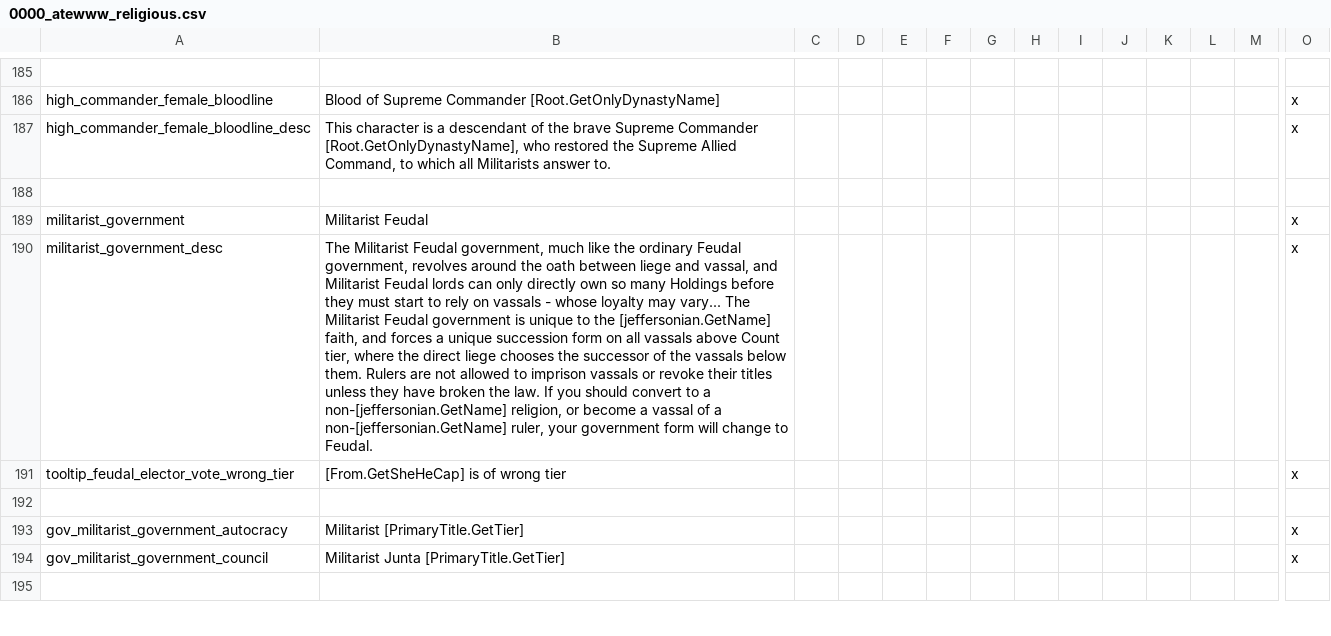
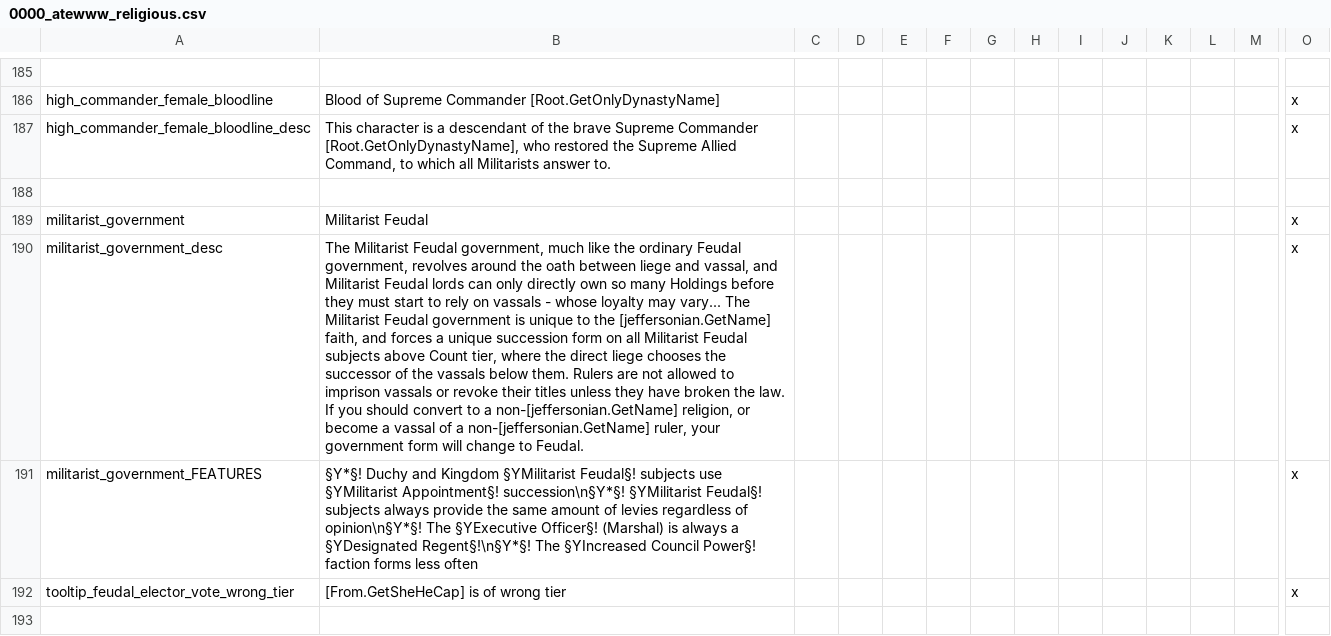
Before and after one commit to Yard1/After-the-End-Wild-Wasteland, a CSV file: localisation/0000_atewww_religious.csv, drawn as a sheet; only a part is shown, gaps mark what is left out; the shorter side is filled out with more unchanged rows; rows hold the shown columns only; the diff names each change by its address in the sheet, - before the commit and + after, or states it on an @@ line.

```diff
--- a/localisation/0000_atewww_religious.csv
+++ b/localisation/0000_atewww_religious.csv
-B190: …on all vassals above Count…
+B190: …on all Militarist Feudal subjects above Count…
+row 191: militarist_government_FEATURES | §Y*§! Duchy and Kingdom §YMilitarist Feudal§! subjects use §YMilitarist Appointment§! succession\n§Y*§! §YMilitarist Feudal§! subjects always provide the same amount of levies regardless of opinion\n§Y*§! The §YExecutive Officer§! (Marshal) is always a §YDesignated Regent§!\n§Y*§! The §YIncreased Council Power§! faction forms less often |  |  |  |  |  |  |  |  |  |  |  | x
```
Also changed, not shown: 4 other files.
